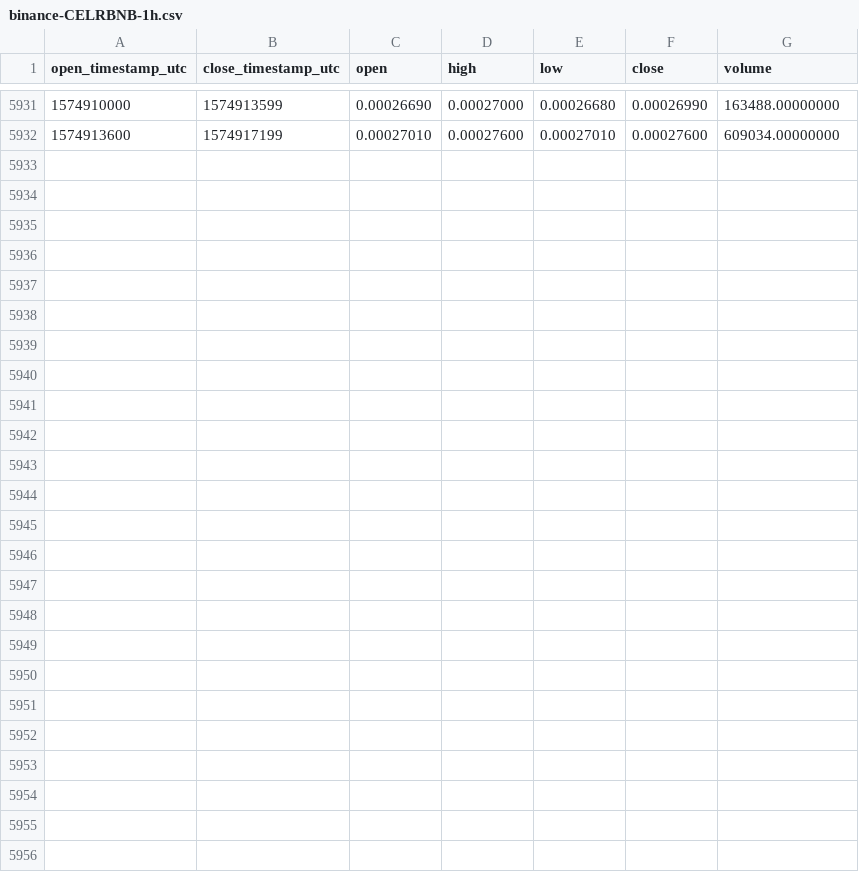
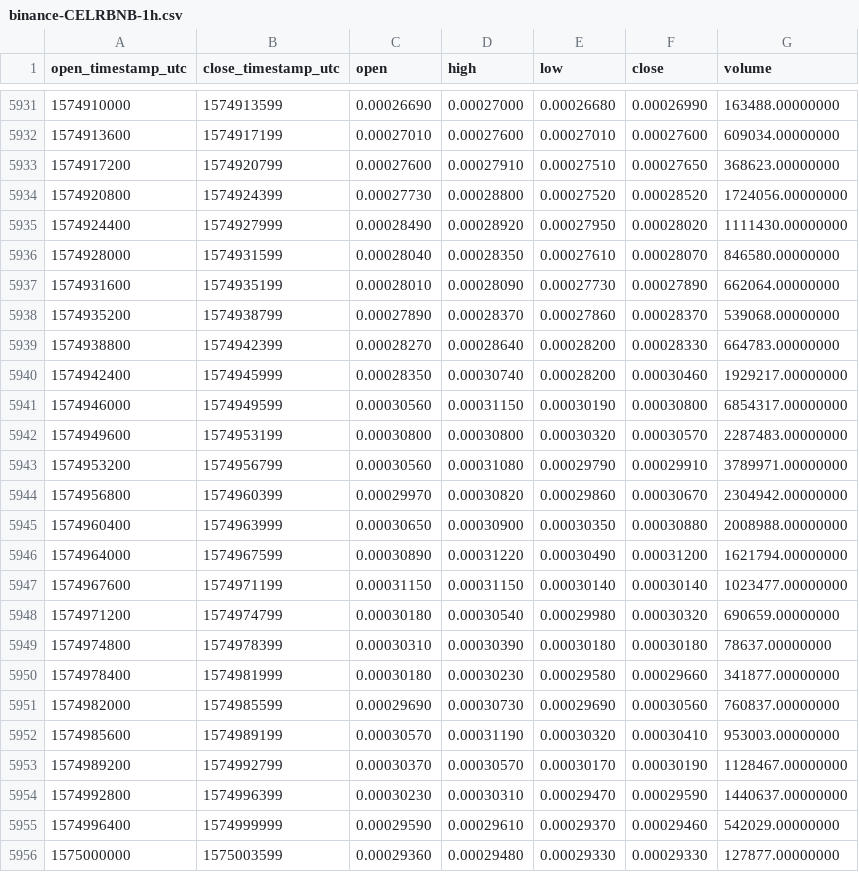
Before and after one commit to cryptobigbro/binance-CELRBNB, a CSV file: binance-CELRBNB-1h.csv, drawn as a sheet; only a part is shown, gaps mark what is left out.

Commit message:
Update OHLCV data.

```diff
--- a/binance-CELRBNB-1h.csv
+++ b/binance-CELRBNB-1h.csv
@@ -5932 +5932,25 @@ open_timestamp_utc,close_timestamp_utc,open,high,low,close,volume
 1574913600,1574917199,0.00027010,0.00027600,0.00027010,0.00027600,609034.00000000
+1574917200,1574920799,0.00027600,0.00027910,0.00027510,0.00027650,368623.00000000
+1574920800,1574924399,0.00027730,0.00028800,0.00027520,0.00028520,1724056.00000000
+1574924400,1574927999,0.00028490,0.00028920,0.00027950,0.00028020,1111430.00000000
+1574928000,1574931599,0.00028040,0.00028350,0.00027610,0.00028070,846580.00000000
+1574931600,1574935199,0.00028010,0.00028090,0.00027730,0.00027890,662064.00000000
+1574935200,1574938799,0.00027890,0.00028370,0.00027860,0.00028370,539068.00000000
+1574938800,1574942399,0.00028270,0.00028640,0.00028200,0.00028330,664783.00000000
+1574942400,1574945999,0.00028350,0.00030740,0.00028200,0.00030460,1929217.00000000
+1574946000,1574949599,0.00030560,0.00031150,0.00030190,0.00030800,6854317.00000000
+1574949600,1574953199,0.00030800,0.00030800,0.00030320,0.00030570,2287483.00000000
+1574953200,1574956799,0.00030560,0.00031080,0.00029790,0.00029910,3789971.00000000
+1574956800,1574960399,0.00029970,0.00030820,0.00029860,0.00030670,2304942.00000000
+1574960400,1574963999,0.00030650,0.00030900,0.00030350,0.00030880,2008988.00000000
+1574964000,1574967599,0.00030890,0.00031220,0.00030490,0.00031200,1621794.00000000
+1574967600,1574971199,0.00031150,0.00031150,0.00030140,0.00030140,1023477.00000000
+1574971200,1574974799,0.00030180,0.00030540,0.00029980,0.00030320,690659.00000000
+1574974800,1574978399,0.00030310,0.00030390,0.00030180,0.00030180,78637.00000000
+1574978400,1574981999,0.00030180,0.00030230,0.00029580,0.00029660,341877.00000000
+1574982000,1574985599,0.00029690,0.00030730,0.00029690,0.00030560,760837.00000000
+1574985600,1574989199,0.00030570,0.00031190,0.00030320,0.00030410,953003.00000000
+1574989200,1574992799,0.00030370,0.00030570,0.00030170,0.00030190,1128467.00000000
+1574992800,1574996399,0.00030230,0.00030310,0.00029470,0.00029590,1440637.00000000
+1574996400,1574999999,0.00029590,0.00029610,0.00029370,0.00029460,542029.00000000
+1575000000,1575003599,0.00029360,0.00029480,0.00029330,0.00029330,127877.00000000
```
Also changed, not shown: binance-CELRBNB-1d.csv.
